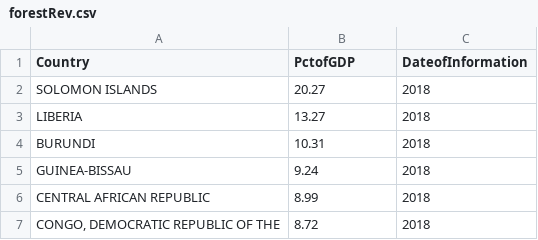
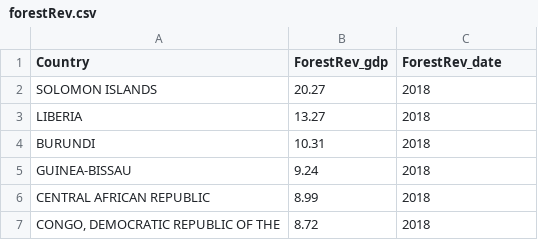
Before and after one commit to CienciaDeDatosEspacial/dataSets, a CSV file: forestRev.csv, drawn as a sheet; only a part is shown.

```diff
--- a/forestRev.csv
+++ b/forestRev.csv
@@ -1,2 +1,2 @@
-Country,PctofGDP,DateofInformation
+Country,ForestRev_gdp,ForestRev_date
 SOLOMON ISLANDS,20.27,2018
```
Also changed, not shown: co2.csv.
